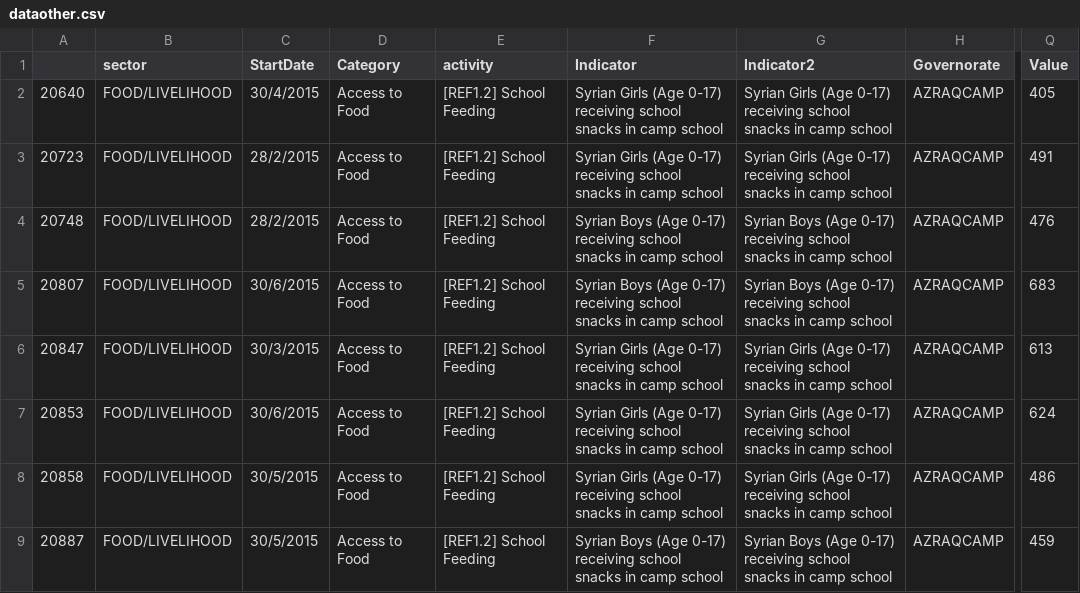
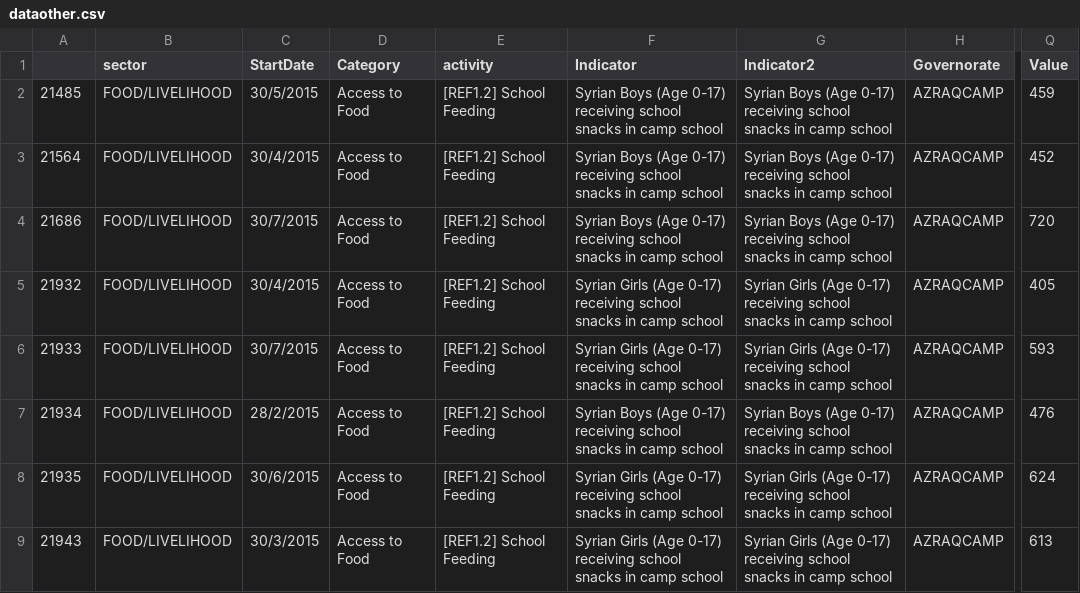
Before and after one commit to unhcr-jordan/unhcr-jordan.github.io, a CSV file: sectors/2015/food/dataother.csv, drawn as a sheet; only a part is shown, gaps mark what is left out; the diff covers the shown part only; the diff names each change by its address in the sheet, - before the commit and + after, or states it on an @@ line.

```diff
--- a/sectors/2015/food/dataother.csv
+++ b/sectors/2015/food/dataother.csv
-A2: 20640
+A2: 21485
-C2 (StartDate): 30/4/2015
+C2 (StartDate): 30/5/2015
-F2:F3 (Indicator): Syrian Girls (Age 0-17)…
+F2:F3 (Indicator): Syrian Boys (Age 0-17)…
-G2:G3 (Indicator2): Syrian Girls (Age 0-17)…
+G2:G3 (Indicator2): Syrian Boys (Age 0-17)…
-Q2 (Value): 405
+Q2 (Value): 459
-A3: 20723
+A3: 21564
-C3 (StartDate): 28/2/2015
+C3 (StartDate): 30/4/2015
-Q3 (Value): 491
+Q3 (Value): 452
-A4: 20748
+A4: 21686
-C4 (StartDate): 28/2/2015
+C4 (StartDate): 30/7/2015
-Q4 (Value): 476
+Q4 (Value): 720
-A5: 20807
+A5: 21932
-C5 (StartDate): 30/6/2015
+C5 (StartDate): 30/4/2015
-F5 (Indicator): Syrian Boys (Age 0-17)…
+F5 (Indicator): Syrian Girls (Age 0-17)…
-G5 (Indicator2): Syrian Boys (Age 0-17)…
+G5 (Indicator2): Syrian Girls (Age 0-17)…
-Q5 (Value): 683
+Q5 (Value): 405
-A6: 20847
+A6: 21933
-C6 (StartDate): 30/3/2015
+C6 (StartDate): 30/7/2015
-Q6 (Value): 613
+Q6 (Value): 593
-A7: 20853
+A7: 21934
-C7 (StartDate): 30/6/2015
+C7 (StartDate): 28/2/2015
-F7 (Indicator): Syrian Girls (Age 0-17)…
+F7 (Indicator): Syrian Boys (Age 0-17)…
-G7 (Indicator2): Syrian Girls (Age 0-17)…
+G7 (Indicator2): Syrian Boys (Age 0-17)…
-Q7 (Value): 624
+Q7 (Value): 476
-A8: 20858
+A8: 21935
-C8 (StartDate): 30/5/2015
+C8 (StartDate): 30/6/2015
-Q8 (Value): 486
+Q8 (Value): 624
-A9: 20887
+A9: 21943
-C9 (StartDate): 30/5/2015
+C9 (StartDate): 30/3/2015
-F9 (Indicator): Syrian Boys (Age 0-17)…
+F9 (Indicator): Syrian Girls (Age 0-17)…
-G9 (Indicator2): Syrian Boys (Age 0-17)…
+G9 (Indicator2): Syrian Girls (Age 0-17)…
-Q9 (Value): 459
+Q9 (Value): 613
```
Also changed, not shown: 85 edited cells elsewhere in this file, sectors/2015/education/dataother.csv, sectors/2015/health/dataother.csv, 19 other files.
